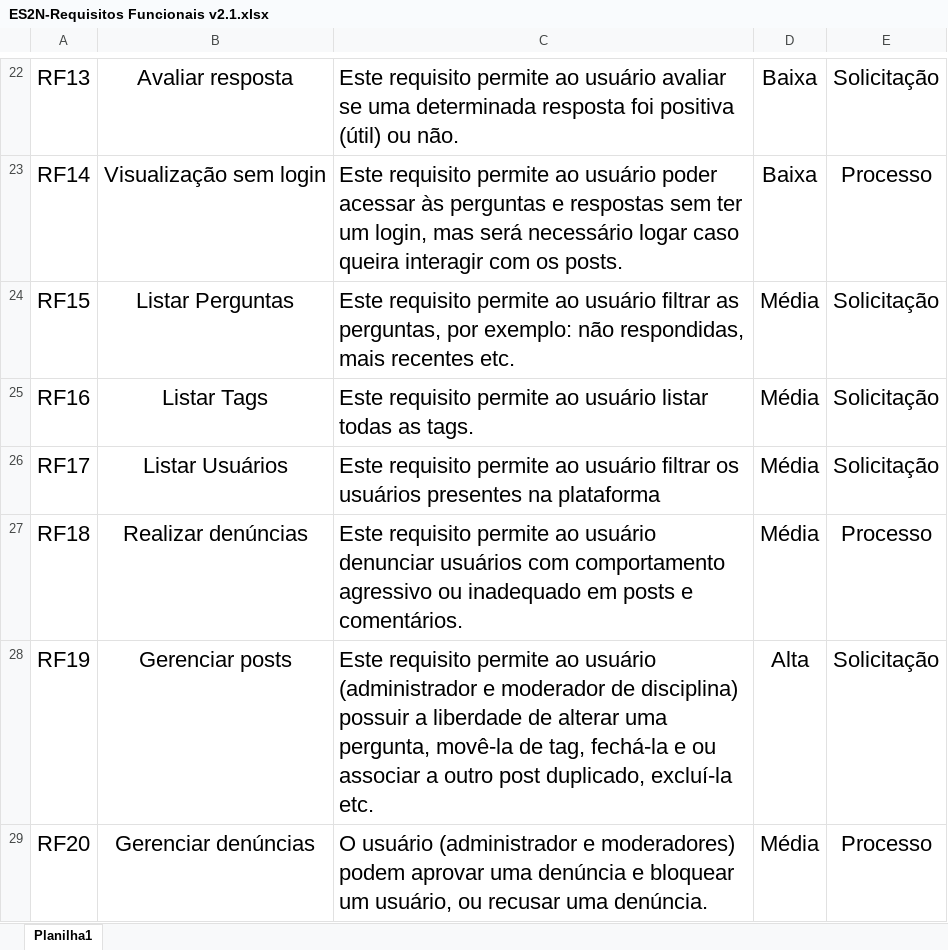
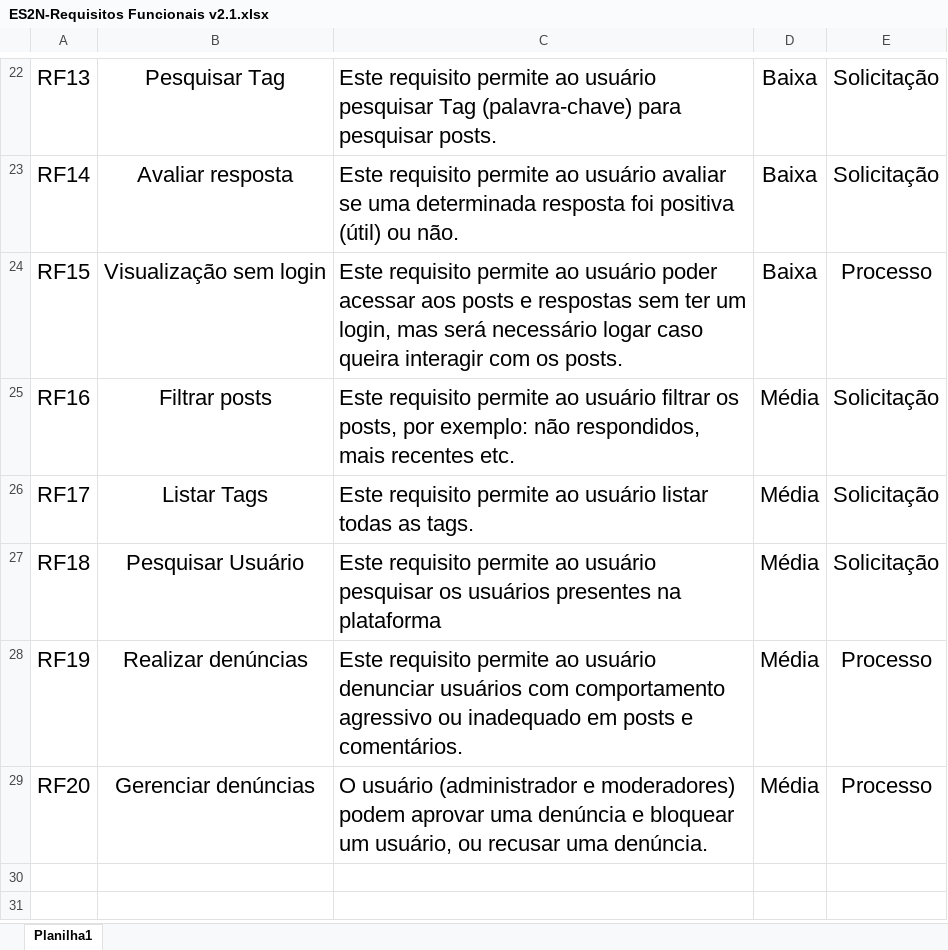
Before and after one commit to JosianeCMagalhaes/ES2N_Guaxinim_Raivoso, an Excel workbook: Requisitos funcionais/ES2N-Requisitos Funcionais v2.1.xlsx, sheet Planilha1, drawn as a sheet; only a part is shown, gaps mark what is left out; values as stored, in another font and other column widths than the file's, no borders; the diff covers the shown part only; the diff names each change by its address in the sheet, - before the commit and + after, or states it on an @@ line.

```diff
--- a/Requisitos funcionais/ES2N-Requisitos Funcionais v2.1.xlsx (sheet Planilha1)
+++ b/Requisitos funcionais/ES2N-Requisitos Funcionais v2.1.xlsx (sheet Planilha1)
-B22: Avaliar resposta
+B22: Pesquisar Tag
-C22: …ao usuário avaliar se uma determinada resposta foi positiva (útil) ou não.
+C22: …ao usuário pesquisar Tag (palavra-chave) para pesquisar posts.
-B23: Visualização sem login
+B23: Avaliar resposta
-C23: …ao usuário poder acessar às perguntas e respostas sem ter um login, mas será necessário logar caso queira interagir com os posts.
+C23: …ao usuário avaliar se uma determinada resposta foi positiva (útil) ou não.
-E23: Processo
+E23: Solicitação
-B24: Listar Perguntas
+B24: Visualização sem login
-C24: …ao usuário filtrar as perguntas, por exemplo: não respondidas, mais recentes etc.
+C24: …ao usuário poder acessar aos posts e respostas sem ter um login, mas será necessário logar caso queira interagir com os posts.
-D24: Média
+D24: Baixa
-E24: Solicitação
+E24: Processo
-B25: Listar Tags
+B25: Filtrar posts
-C25: …ao usuário listar todas as tags.
+C25: …ao usuário filtrar os posts, por exemplo: não respondidos, mais recentes etc.
-B26: Listar Usuários
+B26: Listar Tags
-C26: …ao usuário filtrar os usuários presentes na plataforma
+C26: …ao usuário listar todas as tags.
-B27: Realizar denúncias
+B27: Pesquisar Usuário
-C27: …ao usuário denunciar usuários com comportamento agressivo ou inadequado em posts e comentários.
+C27: …ao usuário pesquisar os usuários presentes na plataforma
-E27: Processo
+E27: Solicitação
-B28: Gerenciar posts
+B28: Realizar denúncias
-C28: …ao usuário (administrador e moderador de disciplina) possuir a liberdade de alterar uma pergunta, movê-la de tag, fechá-la e ou associar a outro post duplicado, excluí-la etc.
+C28: …ao usuário denunciar usuários com comportamento agressivo ou inadequado em posts e comentários.
-D28: Alta
+D28: Média
-E28: Solicitação
+E28: Processo
```
Also changed, not shown: 35 edited cells elsewhere in this sheet.
